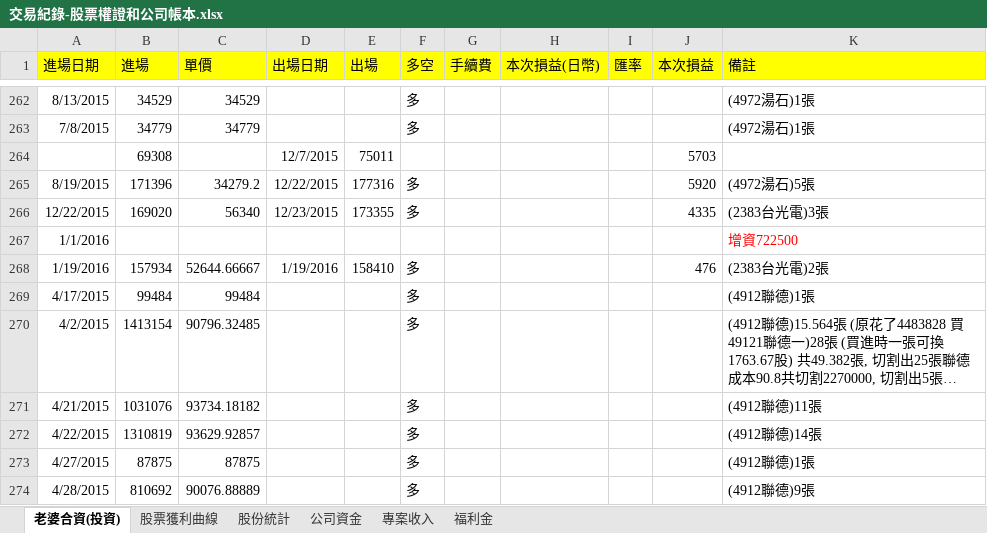
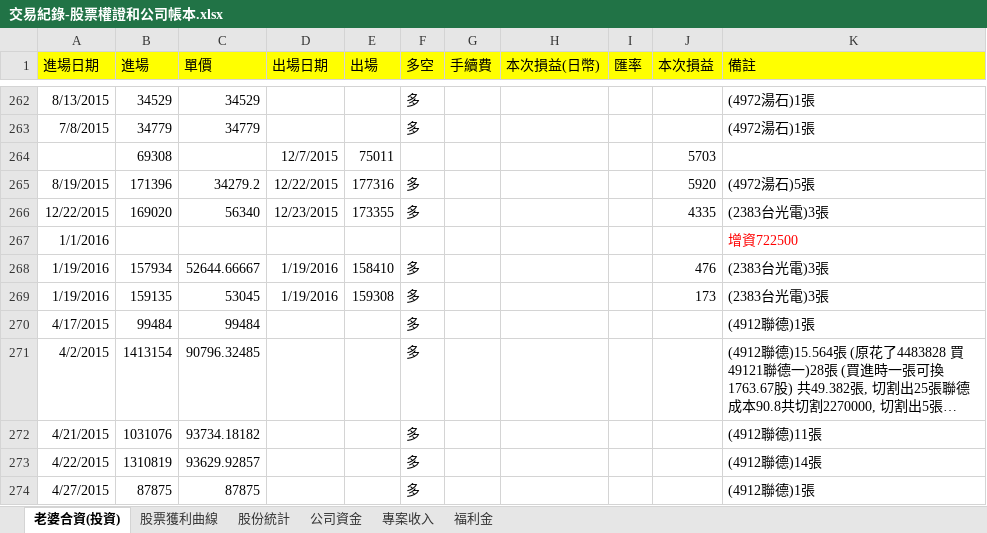
Before and after one commit to dada2cindy/tradeuse-dada2cindy, an Excel workbook: 交易紀錄/交易紀錄-股票權證和公司帳本.xlsx, sheet 老婆合資(投資), drawn as a sheet; only a part is shown, gaps mark what is left out; the shorter side is filled out with more unchanged rows; long unchanged cells end in …; values as stored, in another font and other column widths than the file's, no borders; the diff names each change by its address in the sheet, - before the commit and + after, or states it on an @@ line.

```diff
--- a/交易紀錄/交易紀錄-股票權證和公司帳本.xlsx (sheet 老婆合資(投資))
+++ b/交易紀錄/交易紀錄-股票權證和公司帳本.xlsx (sheet 老婆合資(投資))
-K268 (備註): (2383台光電)2張
+K268 (備註): (2383台光電)3張
+row 269: 1/19/2016 | 159135 | 53045 | 1/19/2016 | 159308 | 多 |  |  |  | 173 | (2383台光電)3張
```
Also changed, not shown: sheet 股票獲利曲線, charts or pictures.
